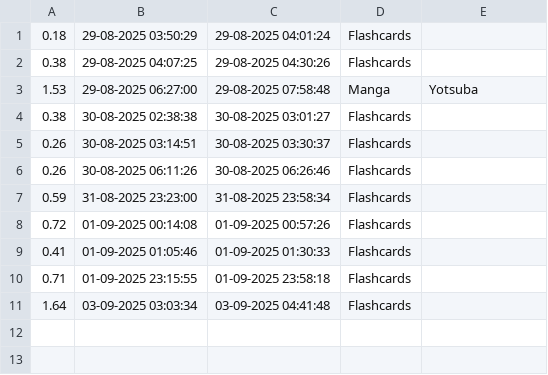
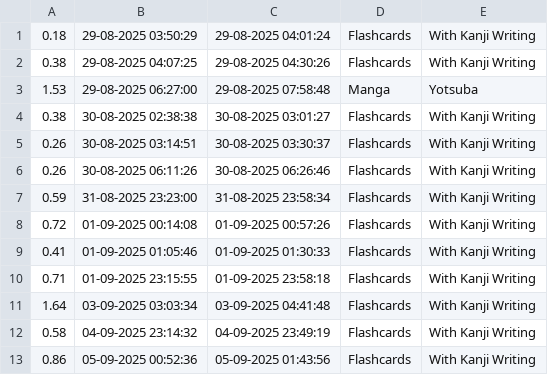
Before and after one commit to mexedrine/japanese-logger, a CSV file: sessions.csv, drawn as a sheet.

Commit message:
update

```diff
--- a/sessions.csv
+++ b/sessions.csv
@@ -1,11 +1,13 @@
-0.18,29-08-2025 03:50:29,29-08-2025 04:01:24,Flashcards,
-0.38,29-08-2025 04:07:25,29-08-2025 04:30:26,Flashcards,
+0.18,29-08-2025 03:50:29,29-08-2025 04:01:24,Flashcards,With Kanji Writing
+0.38,29-08-2025 04:07:25,29-08-2025 04:30:26,Flashcards,With Kanji Writing
 1.53,29-08-2025 06:27:00,29-08-2025 07:58:48,Manga,Yotsuba
-0.38,30-08-2025 02:38:38,30-08-2025 03:01:27,Flashcards,
-0.26,30-08-2025 03:14:51,30-08-2025 03:30:37,Flashcards,
-0.26,30-08-2025 06:11:26,30-08-2025 06:26:46,Flashcards,
-0.59,31-08-2025 23:23:00,31-08-2025 23:58:34,Flashcards,
-0.72,01-09-2025 00:14:08,01-09-2025 00:57:26,Flashcards,
-0.41,01-09-2025 01:05:46,01-09-2025 01:30:33,Flashcards,
-0.71,01-09-2025 23:15:55,01-09-2025 23:58:18,Flashcards,
-1.64,03-09-2025 03:03:34,03-09-2025 04:41:48,Flashcards,
+0.38,30-08-2025 02:38:38,30-08-2025 03:01:27,Flashcards,With Kanji Writing
+0.26,30-08-2025 03:14:51,30-08-2025 03:30:37,Flashcards,With Kanji Writing
+0.26,30-08-2025 06:11:26,30-08-2025 06:26:46,Flashcards,With Kanji Writing
+0.59,31-08-2025 23:23:00,31-08-2025 23:58:34,Flashcards,With Kanji Writing
+0.72,01-09-2025 00:14:08,01-09-2025 00:57:26,Flashcards,With Kanji Writing
+0.41,01-09-2025 01:05:46,01-09-2025 01:30:33,Flashcards,With Kanji Writing
+0.71,01-09-2025 23:15:55,01-09-2025 23:58:18,Flashcards,With Kanji Writing
+1.64,03-09-2025 03:03:34,03-09-2025 04:41:48,Flashcards,With Kanji Writing
+0.58,04-09-2025 23:14:32,04-09-2025 23:49:19,Flashcards,With Kanji Writing
+0.86,05-09-2025 00:52:36,05-09-2025 01:43:56,Flashcards,With Kanji Writing
```
